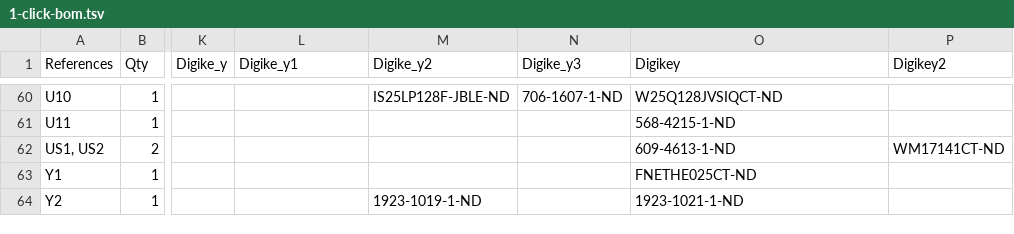
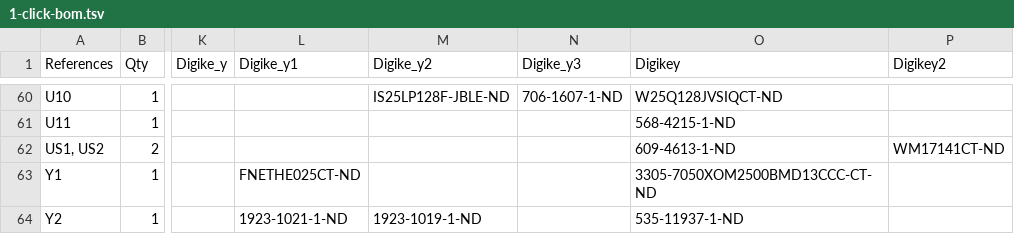
Before and after one commit to emard/ulx3s, a TSV file: 1-click-bom.tsv, drawn as a sheet; only a part is shown, gaps mark what is left out; the diff names each change by its address in the sheet, - before the commit and + after, or states it on an @@ line.

Commit message:
1-click-bom update

```diff
--- a/1-click-bom.tsv
+++ b/1-click-bom.tsv
-L63 (Digike_y1): (empty)
+L63 (Digike_y1): FNETHE025CT-ND
-O63 (Digikey): FNETHE025CT-ND
+O63 (Digikey): 3305-7050XOM2500BMD13CCC-CT-ND
-L64 (Digike_y1): (empty)
+L64 (Digike_y1): 1923-1021-1-ND
-O64 (Digikey): 1923-1021-1-ND
+O64 (Digikey): 535-11937-1-ND
```
